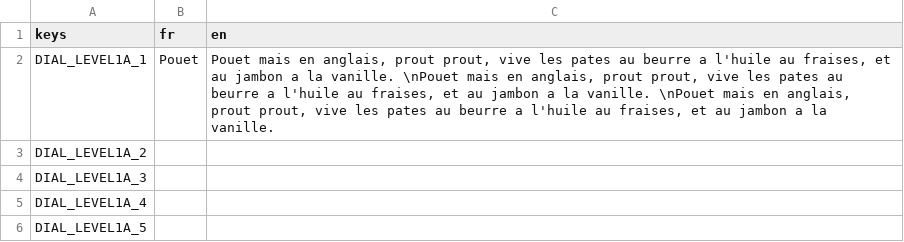
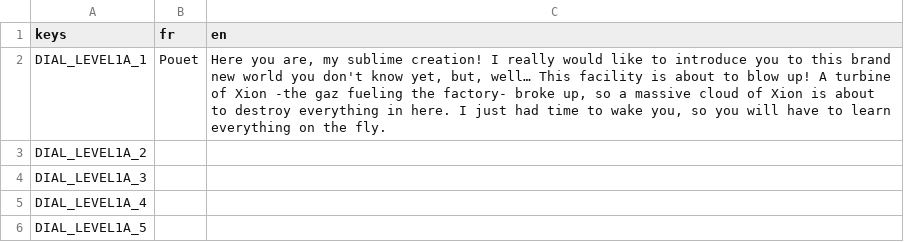
Before and after one commit to realkotob/RobotRunner, a CSV file: Global/Autoloads/Translation/Text.csv, drawn as a sheet.

```diff
--- a/Global/Autoloads/Translation/Text.csv
+++ b/Global/Autoloads/Translation/Text.csv
@@ -1,3 +1,3 @@
 keys;fr;en
-DIAL_LEVEL1A_1;Pouet;Pouet mais en anglais, prout prout, vive les pates au beurre a l'huile au fraises, et au jambon a la vanille. \nPouet mais en anglais, prout prout, vive les pates au beurre a l'huile au fraises, et au jambon a la vanille. \nPouet mais en anglais, prout prout, vive les pates au beurre a l'huile au fraises, et au jambon a la vanille.
+DIAL_LEVEL1A_1;Pouet;Here you are, my sublime creation! I really would like to introduce you to this brand new world you don't know yet, but, well… This facility is about to blow up! A turbine of Xion -the gaz fueling the factory- broke up, so a massive cloud of Xion is about to destroy everything in here. I just had time to wake you, so you will have to learn everything on the fly.
 DIAL_LEVEL1A_2;;
```
Also changed, not shown: 5 other files.
